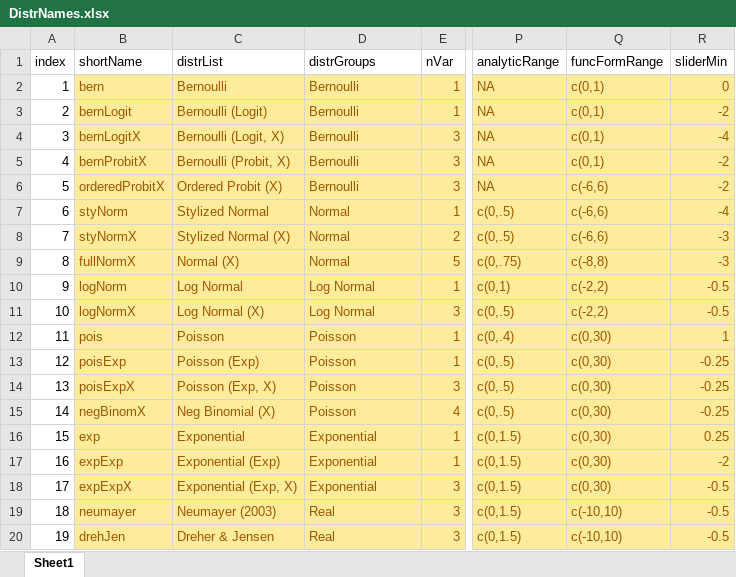
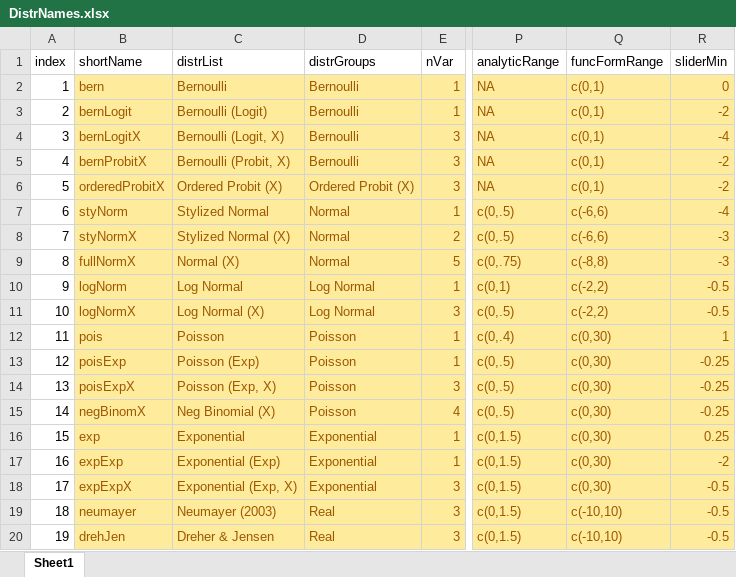
Before and after one commit to iqss-research/2k1-in-silico, an Excel workbook: Config/DistrNames.xlsx, sheet Sheet1, drawn as a sheet; only a part is shown, gaps mark what is left out; values as stored, in another font and other column widths than the file's, no borders; the diff names each change by its address in the sheet, - before the commit and + after, or states it on an @@ line.

Commit message:
beautiful functional forms

```diff
--- a/Config/DistrNames.xlsx (sheet Sheet1)
+++ b/Config/DistrNames.xlsx (sheet Sheet1)
-D6 (distrGroups): Bernoulli
+D6 (distrGroups): Ordered Probit (X)
-Q6 (funcFormRange): c(-6,6)
+Q6 (funcFormRange): c(0,1)
```
Also changed, not shown: 5 other files.
